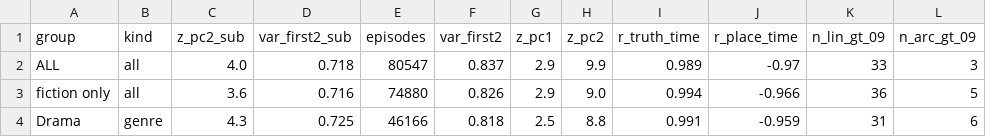
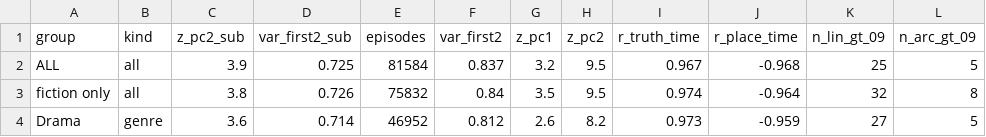
Before and after one commit to OlegDurandin/plot-arceology, a CSV file: results/RU/genre_stats.csv, drawn as a sheet; only a part is shown; the diff covers the shown part only.

```diff
--- a/results/RU/genre_stats.csv
+++ b/results/RU/genre_stats.csv
@@ -1,4 +1,4 @@
 group,kind,z_pc2_sub,var_first2_sub,episodes,var_first2,z_pc1,z_pc2,r_truth_time,r_place_time,n_lin_gt_09,n_arc_gt_09
-ALL,all,4.0,0.718,80547,0.837,2.9,9.9,0.989,-0.97,33,3
-fiction only,all,3.6,0.716,74880,0.826,2.9,9.0,0.994,-0.966,36,5
-Drama,genre,4.3,0.725,46166,0.818,2.5,8.8,0.991,-0.959,31,6
+ALL,all,3.9,0.725,81584,0.837,3.2,9.5,0.967,-0.968,25,5
+fiction only,all,3.8,0.726,75832,0.84,3.5,9.5,0.974,-0.964,32,8
+Drama,genre,3.6,0.714,46952,0.812,2.6,8.2,0.973,-0.959,27,5
```
Also changed, not shown: 1 added row, 1 removed row and 151 edited cells elsewhere in this file, results/RU/topic_trends.csv, results/compare/topic_alignment.csv, 14 other files.
